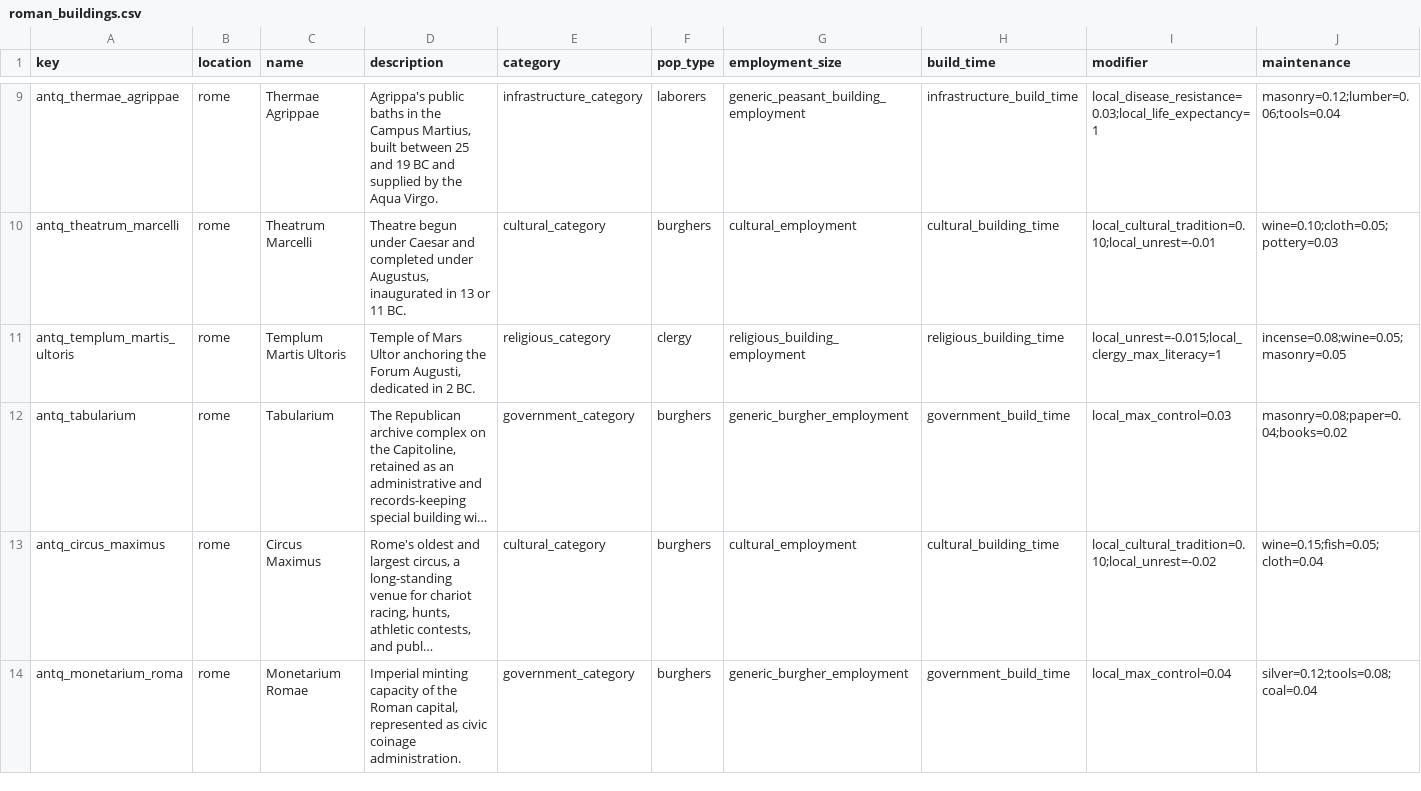
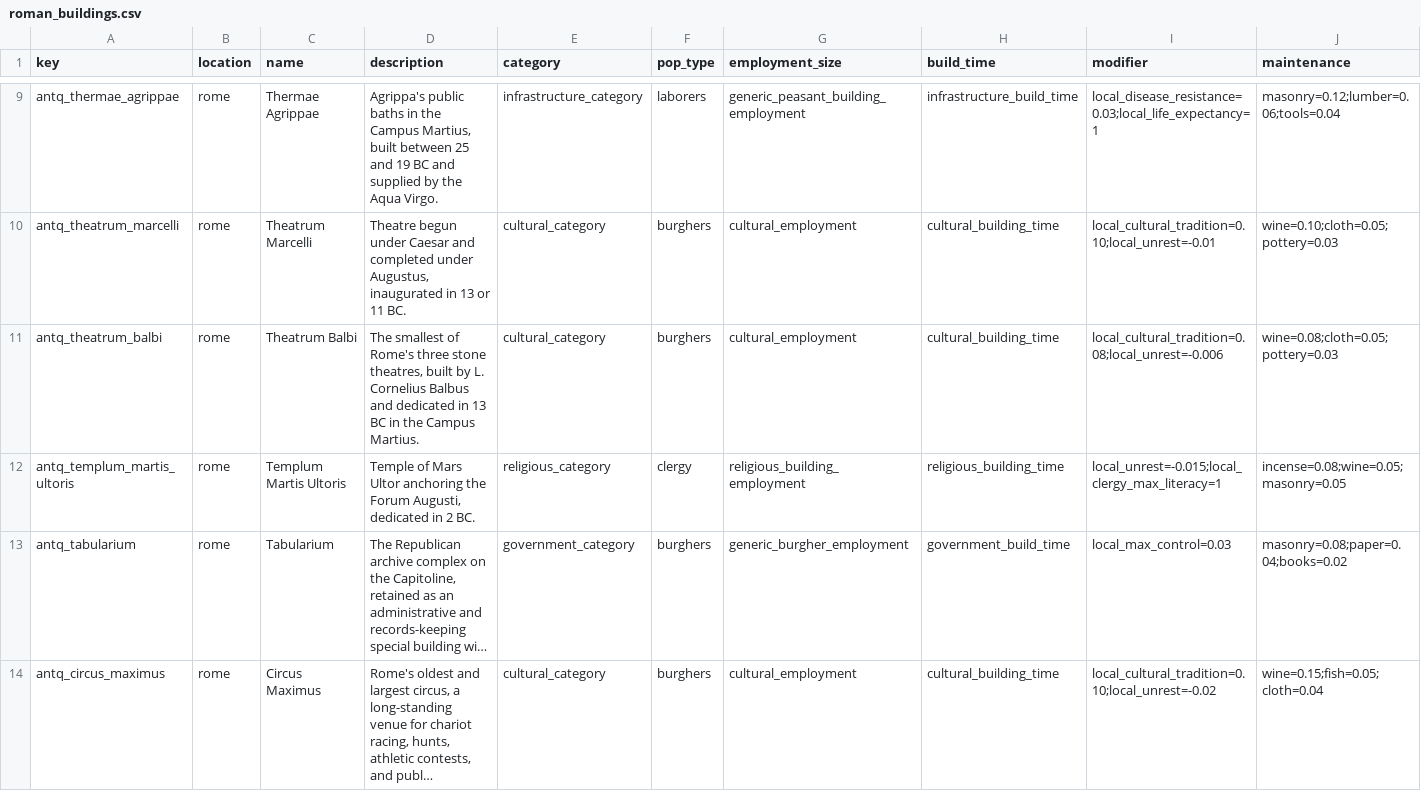
Before and after one commit to Rockydo/antiqvitas, a CSV file: docs/m5/roman_buildings.csv, drawn as a sheet; only a part is shown, gaps mark what is left out; the shorter side is filled out with more unchanged rows; long unchanged cells end in …; rows hold the shown columns only; the diff names each change by its address in the sheet, - before the commit and + after, or states it on an @@ line.

Commit message:
feat(m5): add Theatre of Balbus

```diff
--- a/docs/m5/roman_buildings.csv
+++ b/docs/m5/roman_buildings.csv
+row 11: antq_theatrum_balbi | rome | Theatrum Balbi | The smallest of Rome's three stone theatres, built by L. Cornelius Balbus and dedicated in 13 BC in the Campus Martius. | cultural_category | burghers | cultural_employment | cultural_building_time | local_cultural_tradition=0.08;local_unrest=-0.006 | wine=0.08;cloth=0.05;pottery=0.03
```
Also changed, not shown: docs/m5/special_buildings.csv, 16 other files.
